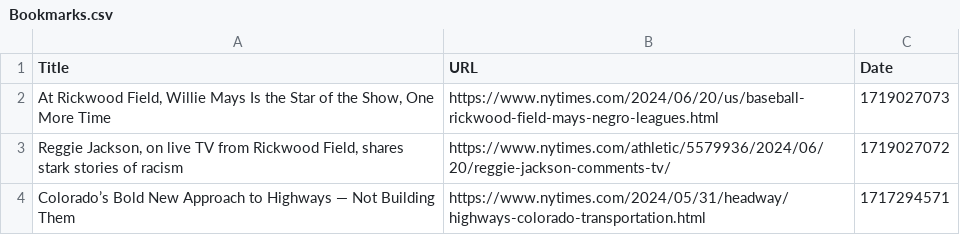
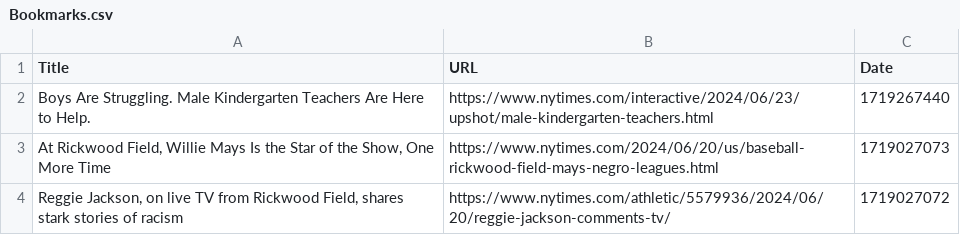
Before and after one commit to davidbailey/Notes, a CSV file: Bookmarks.csv, drawn as a sheet; only a part is shown; the shorter side is filled out with more unchanged rows; the diff names each change by its address in the sheet, - before the commit and + after, or states it on an @@ line.

Commit message:
Update Bookmarks.csv

```diff
--- a/Bookmarks.csv
+++ b/Bookmarks.csv
+row 2: Boys Are Struggling. Male Kindergarten Teachers Are Here to Help. | https://www.nytimes.com/interactive/2024/06/23/upshot/male-kindergarten-teachers.html | 1719267440
```
